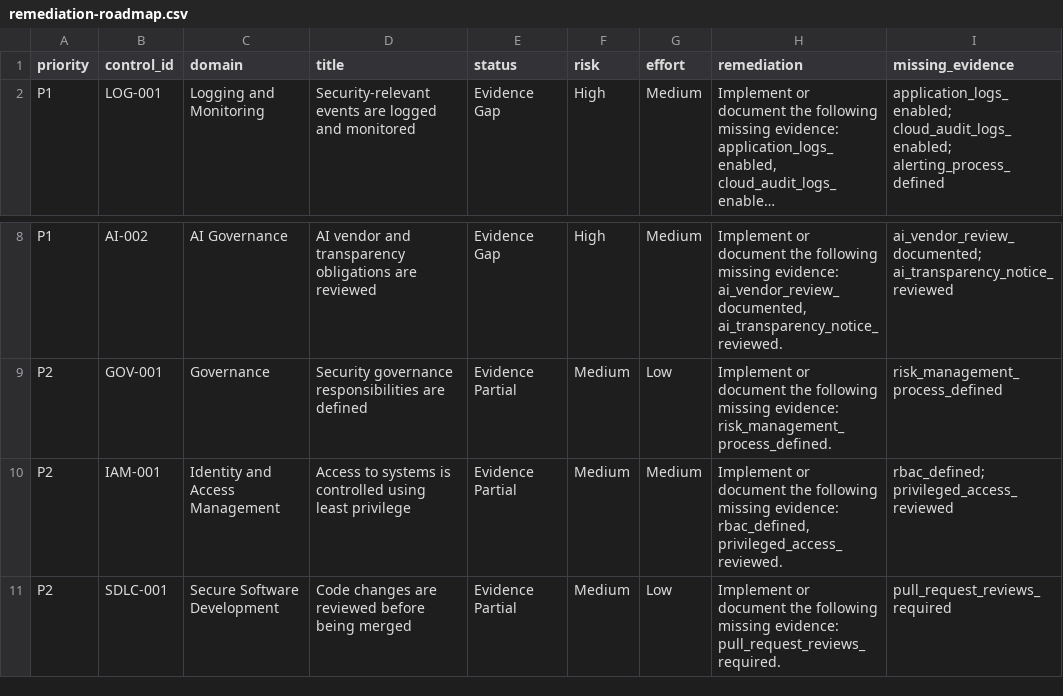
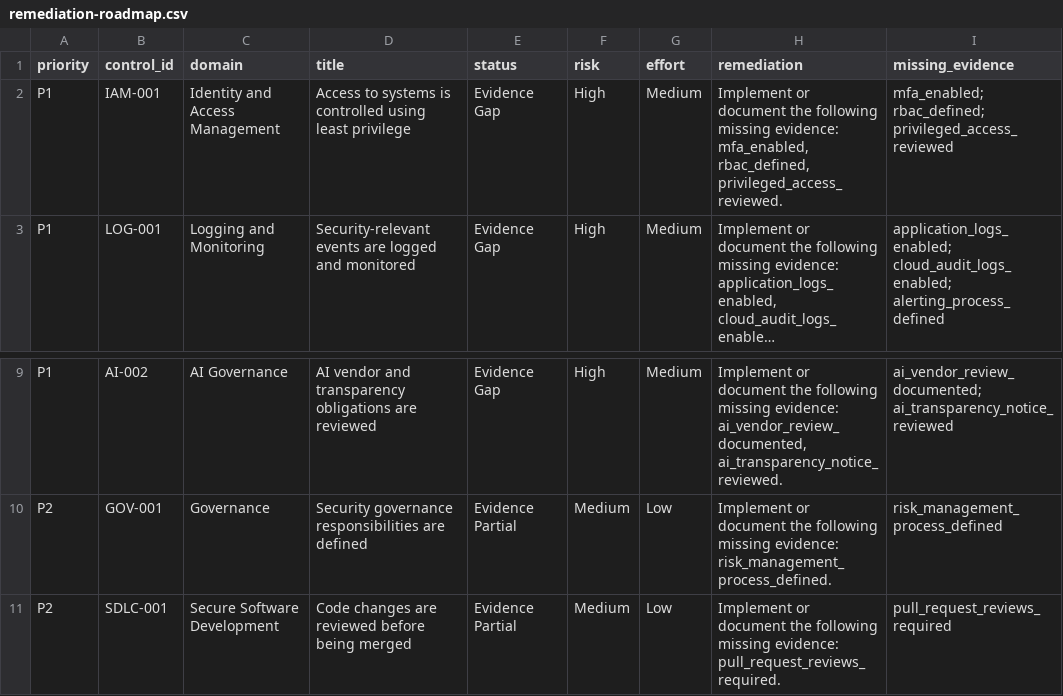
Before and after one commit to a-bonfim-tech/ai-saas-security-compliance-fit-gap-public, a CSV file: reports/csv/remediation-roadmap.csv, drawn as a sheet; only a part is shown, gaps mark what is left out; long unchanged cells end in …; removed rows and columns are numbered as before the commit, all else as after; the diff names each change by its address in the sheet, - before the commit and + after, or states it on an @@ line.

Commit message:
security: close evidence promotion bypasses and remediate dependencies

```diff
--- a/reports/csv/remediation-roadmap.csv
+++ b/reports/csv/remediation-roadmap.csv
+row 2: P1 | IAM-001 | Identity and Access Management | Access to systems is controlled using least privilege | Evidence Gap | High | Medium | Implement or document the following missing evidence: mfa_enabled, rbac_defined, privileged_access_reviewed. | mfa_enabled; rbac_defined; privileged_access_reviewed
-row 10: P2 | IAM-001 | Identity and Access Management | Access to systems is controlled using least privilege | Evidence Partial | Medium | Medium | Implement or document the following missing evidence: rbac_defined, privileged_access_reviewed. | rbac_defined; privileged_access_reviewed
```
Also changed, not shown: reports/csv/fit-gap-analysis.csv, 29 other files.
